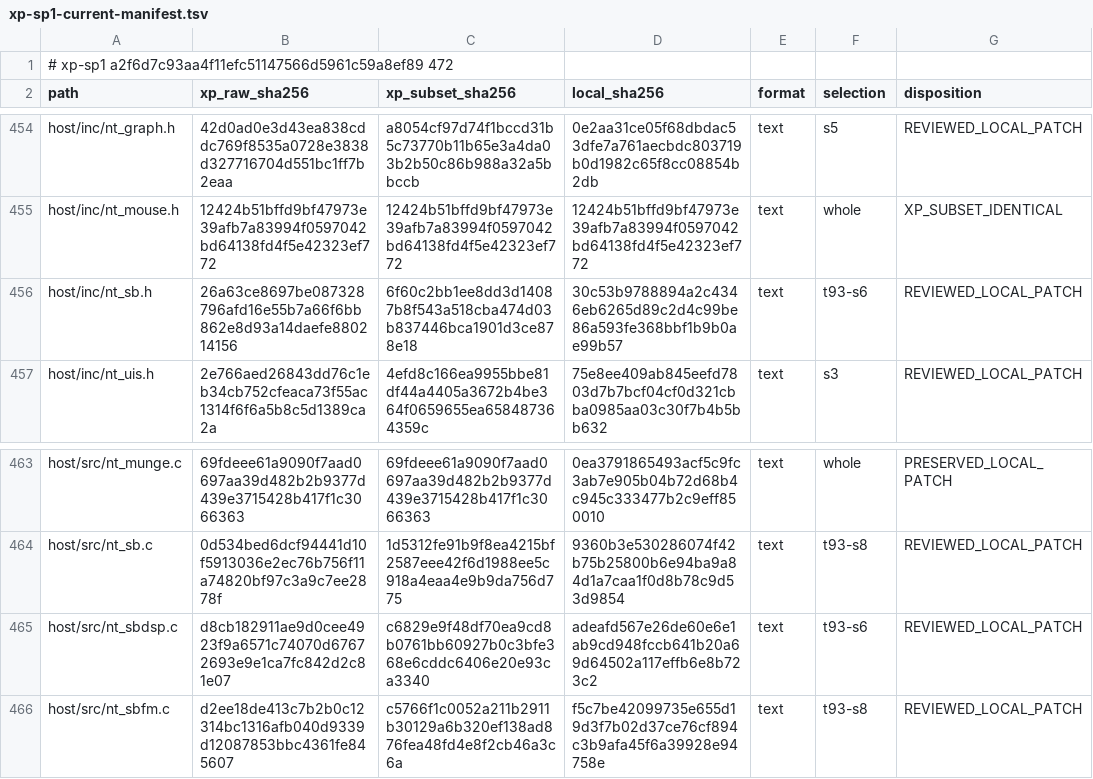
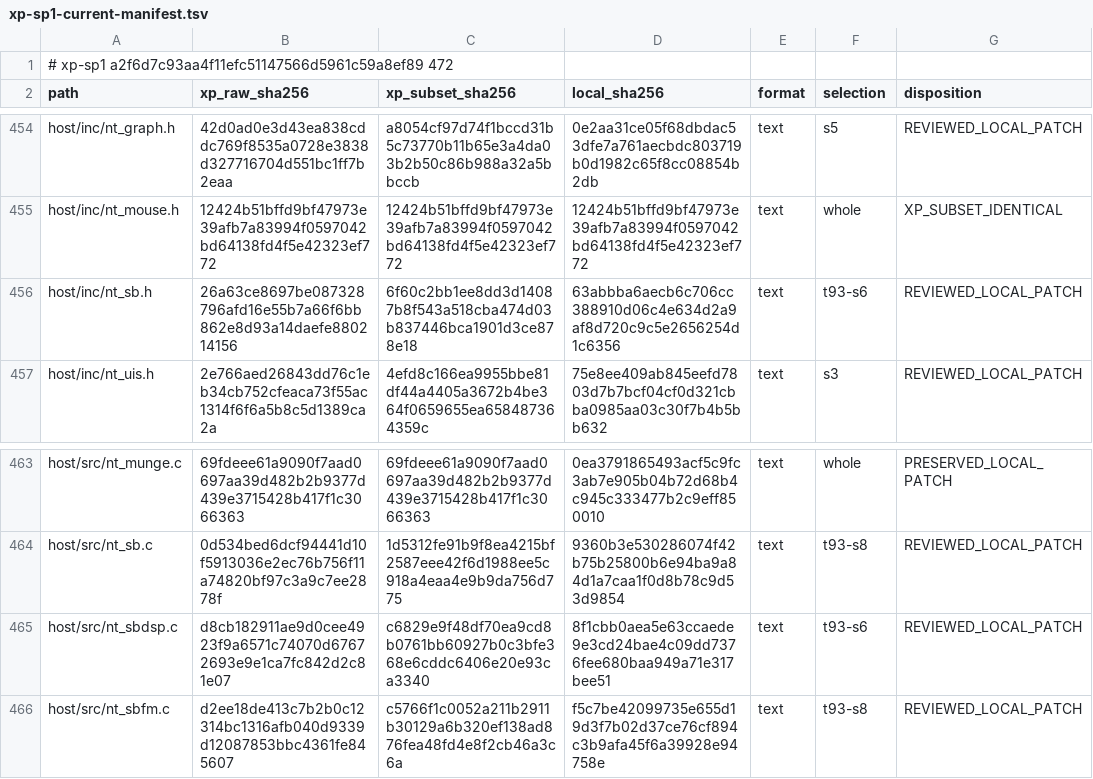
Before and after one commit to cshaxu/softpc, a TSV file: docs/etc/evidence/softpc/xp-sp1-current-manifest.tsv, drawn as a sheet; only a part is shown, gaps mark what is left out.

```diff
--- a/docs/etc/evidence/softpc/xp-sp1-current-manifest.tsv
+++ b/docs/etc/evidence/softpc/xp-sp1-current-manifest.tsv
@@ -455,3 +455,3 @@ host/inc/nt_graph.h	42d0ad0e3d43ea838cddc769f8535a0728e3838d327716704d551bc1ff7b
 host/inc/nt_mouse.h	12424b51bffd9bf47973e39afb7a83994f0597042bd64138fd4f5e42323ef772	12424b51bffd9bf47973e39afb7a83994f0597042bd64138fd4f5e42323ef772	12424b51bffd9bf47973e39afb7a83994f0597042bd64138fd4f5e42323ef772	text	whole	XP_SUBSET_IDENTICAL
-host/inc/nt_sb.h	26a63ce8697be087328796afd16e55b7a66f6bb862e8d93a14daefe880214156	6f60c2bb1ee8dd3d14087b8f543a518cba474d03b837446bca1901d3ce878e18	30c53b9788894a2c4346eb6265d89c2d4c99be86a593fe368bbf1b9b0ae99b57	text	t93-s6	REVIEWED_LOCAL_PATCH
+host/inc/nt_sb.h	26a63ce8697be087328796afd16e55b7a66f6bb862e8d93a14daefe880214156	6f60c2bb1ee8dd3d14087b8f543a518cba474d03b837446bca1901d3ce878e18	63abbba6aecb6c706cc388910d06c4e634d2a9af8d720c9c5e2656254d1c6356	text	t93-s6	REVIEWED_LOCAL_PATCH
 host/inc/nt_uis.h	2e766aed26843dd76c1eb34cb752cfeaca73f55ac1314f6f6a5b8c5d1389ca2a	4efd8c166ea9955bbe81df44a4405a3672b4be364f0659655ea658487364359c	75e8ee409ab845eefd7803d7b7bcf04cf0d321cbba0985aa03c30f7b4b5bb632	text	s3	REVIEWED_LOCAL_PATCH
@@ -464,3 +464,3 @@ host/src/nt_munge.c	69fdeee61a9090f7aad0697aa39d482b2b9377d439e3715428b417f1c306
 host/src/nt_sb.c	0d534bed6dcf94441d10f5913036e2ec76b756f11a74820bf97c3a9c7ee2878f	1d5312fe91b9f8ea4215bf2587eee42f6d1988ee5c918a4eaa4e9b9da756d775	9360b3e530286074f42b75b25800b6e94ba9a84d1a7caa1f0d8b78c9d53d9854	text	t93-s8	REVIEWED_LOCAL_PATCH
-host/src/nt_sbdsp.c	d8cb182911ae9d0cee4923f9a6571c74070d67672693e9e1ca7fc842d2c81e07	c6829e9f48df70ea9cd8b0761bb60927b0c3bfe368e6cddc6406e20e93ca3340	adeafd567e26de60e6e1ab9cd948fccb641b20a69d64502a117effb6e8b723c2	text	t93-s6	REVIEWED_LOCAL_PATCH
+host/src/nt_sbdsp.c	d8cb182911ae9d0cee4923f9a6571c74070d67672693e9e1ca7fc842d2c81e07	c6829e9f48df70ea9cd8b0761bb60927b0c3bfe368e6cddc6406e20e93ca3340	8f1cbb0aea5e63ccaede9e3cd24bae4c09dd7376fee680baa949a71e317bee51	text	t93-s6	REVIEWED_LOCAL_PATCH
 host/src/nt_sbfm.c	d2ee18de413c7b2b0c12314bc1316afb040d9339d12087853bbc4361fe845607	c5766f1c0052a211b2911b30129a6b320ef138ad876fea48fd4e8f2cb46a3c6a	f5c7be42099735e655d19d3f7b02d37ce76cf894c3b9afa45f6a39928e94758e	text	t93-s8	REVIEWED_LOCAL_PATCH
```
Also changed, not shown: 9 other files.
